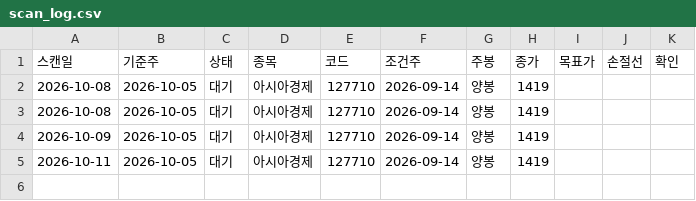
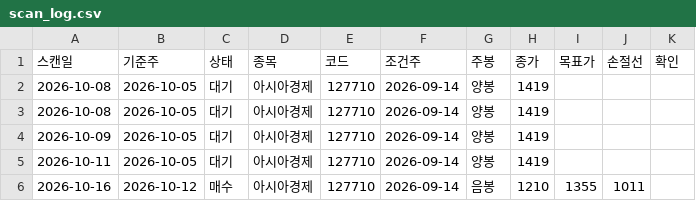
Before and after one commit to hokyun896kim/bidangil-weekly, a CSV file: scan_log.csv, drawn as a sheet.

Commit message:
scan 2026-10-16

```diff
--- a/scan_log.csv
+++ b/scan_log.csv
@@ -5 +5,2 @@
 2026-10-11,2026-10-05,대기,아시아경제,127710,2026-09-14,양봉,1419,,,
+2026-10-16,2026-10-12,매수,아시아경제,127710,2026-09-14,음봉,1210,1355,1011,
```
Also changed, not shown: 6 other files.
